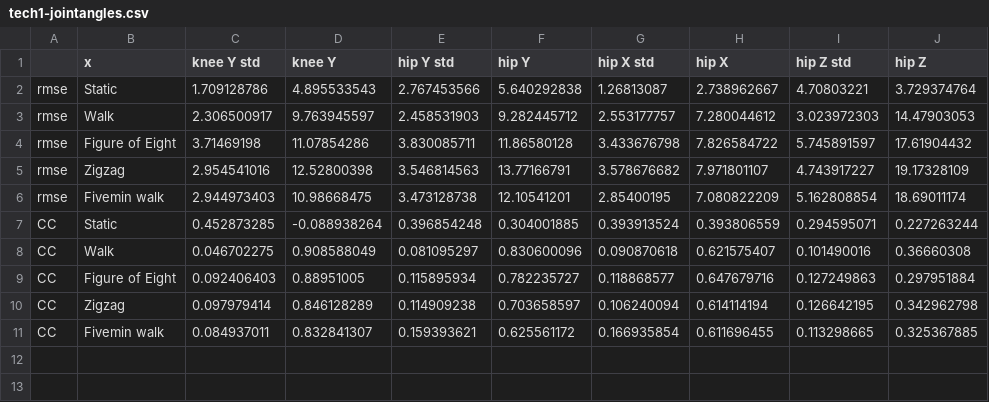
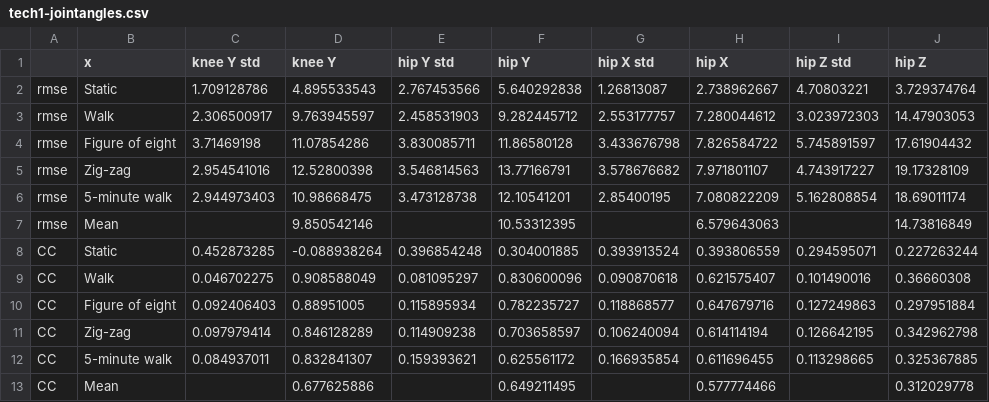
Before and after one commit to gait-tech/gaittoolbox, a CSV file: +explore/tech1-jointangles.csv, drawn as a sheet.

```diff
--- a/+explore/tech1-jointangles.csv
+++ b/+explore/tech1-jointangles.csv
@@ -3,9 +3,11 @@ rmse,Static,1.709128786,4.895533543,2.767453566,5.640292838,1.26813087,2.7389626
 rmse,Walk,2.306500917,9.763945597,2.458531903,9.282445712,2.553177757,7.280044612,3.023972303,14.47903053
-rmse,Figure of Eight,3.71469198,11.07854286,3.830085711,11.86580128,3.433676798,7.826584722,5.745891597,17.61904432
-rmse,Zigzag,2.954541016,12.52800398,3.546814563,13.77166791,3.578676682,7.971801107,4.743917227,19.17328109
-rmse,Fivemin walk,2.944973403,10.98668475,3.473128738,12.10541201,2.85400195,7.080822209,5.162808854,18.69011174
+rmse,Figure of eight,3.71469198,11.07854286,3.830085711,11.86580128,3.433676798,7.826584722,5.745891597,17.61904432
+rmse,Zig-zag,2.954541016,12.52800398,3.546814563,13.77166791,3.578676682,7.971801107,4.743917227,19.17328109
+rmse,5-minute walk,2.944973403,10.98668475,3.473128738,12.10541201,2.85400195,7.080822209,5.162808854,18.69011174
+rmse,Mean,,9.850542146,,10.53312395,,6.579643063,,14.73816849
 CC,Static,0.452873285,-0.088938264,0.396854248,0.304001885,0.393913524,0.393806559,0.294595071,0.227263244
 CC,Walk,0.046702275,0.908588049,0.081095297,0.830600096,0.090870618,0.621575407,0.101490016,0.36660308
-CC,Figure of Eight,0.092406403,0.88951005,0.115895934,0.782235727,0.118868577,0.647679716,0.127249863,0.297951884
-CC,Zigzag,0.097979414,0.846128289,0.114909238,0.703658597,0.106240094,0.614114194,0.126642195,0.342962798
-CC,Fivemin walk,0.084937011,0.832841307,0.159393621,0.625561172,0.166935854,0.611696455,0.113298665,0.325367885
+CC,Figure of eight,0.092406403,0.88951005,0.115895934,0.782235727,0.118868577,0.647679716,0.127249863,0.297951884
+CC,Zig-zag,0.097979414,0.846128289,0.114909238,0.703658597,0.106240094,0.614114194,0.126642195,0.342962798
+CC,5-minute walk,0.084937011,0.832841307,0.159393621,0.625561172,0.166935854,0.611696455,0.113298665,0.325367885
+CC,Mean,,0.677625886,,0.649211495,,0.577774466,,0.312029778
```
Also changed, not shown: +explore/tech1-eposeori.csv, 4 other files.
